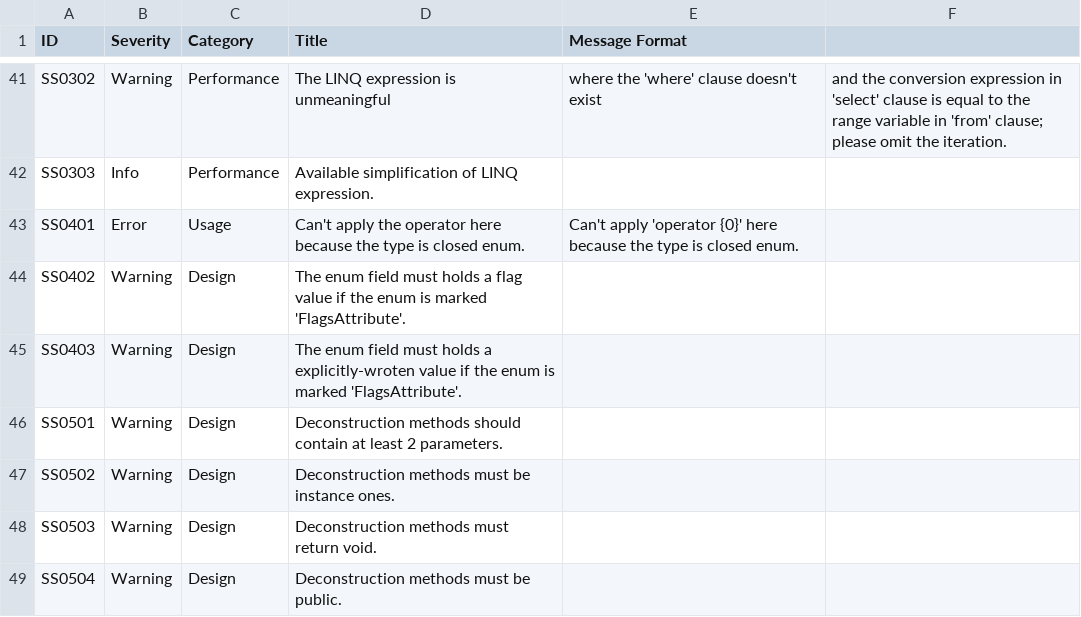
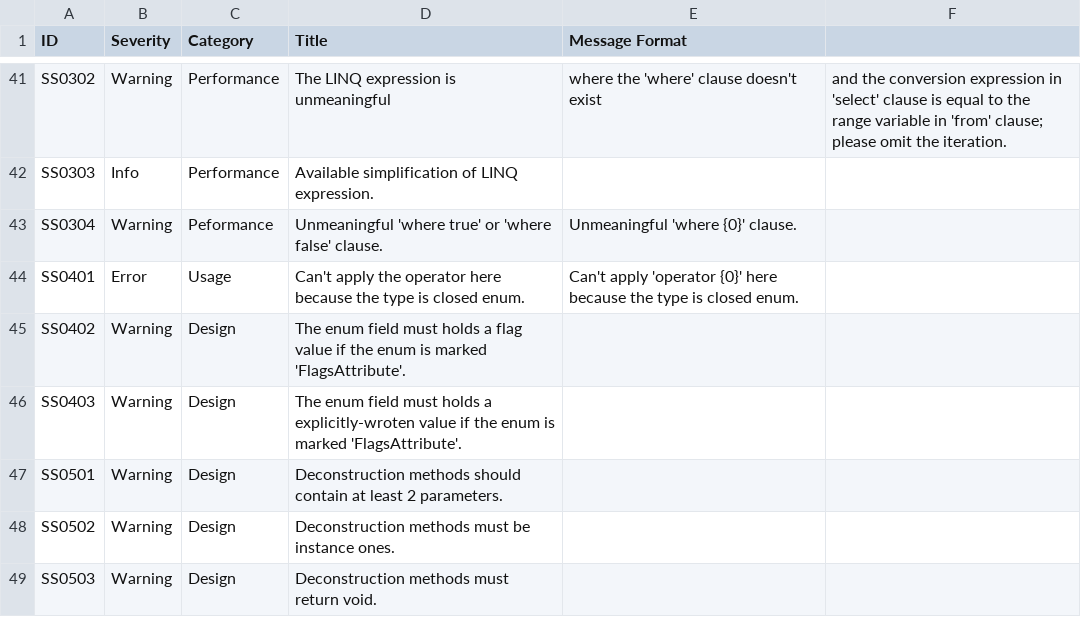
Before and after one commit to KyouyamaKazusa0805/Sudoku, a CSV file: src/Sudoku.Diagnostics.CodeAnalysis/Sudoku.Diagnostics.CodeAnalysis/DiagnosticResults.csv, drawn as a sheet; only a part is shown, gaps mark what is left out; the shorter side is filled out with more unchanged rows.

```diff
--- a/src/Sudoku.Diagnostics.CodeAnalysis/Sudoku.Diagnostics.CodeAnalysis/DiagnosticResults.csv
+++ b/src/Sudoku.Diagnostics.CodeAnalysis/Sudoku.Diagnostics.CodeAnalysis/DiagnosticResults.csv
@@ -42,2 +42,3 @@ SS0302,Warning,Performance,The LINQ expression is unmeaningful, where the 'where
 SS0303,Info,Performance,Available simplification of LINQ expression.,
+SS0304,Warning,Peformance,Unmeaningful 'where true' or 'where false' clause.,Unmeaningful 'where {0}' clause.
 SS0401,Error,Usage,Can't apply the operator here because the type is closed enum.,Can't apply 'operator {0}' here because the type is closed enum.
```
Also changed, not shown: 6 other files.
